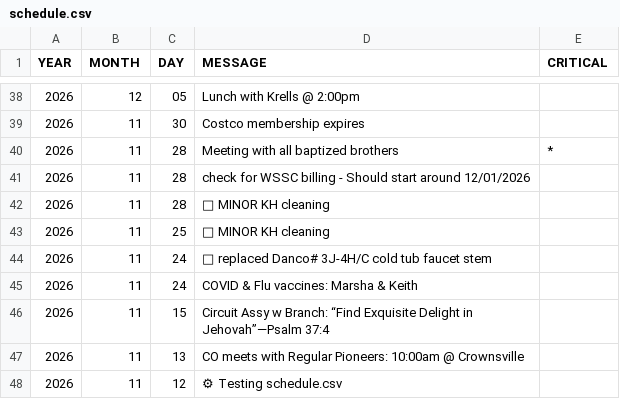
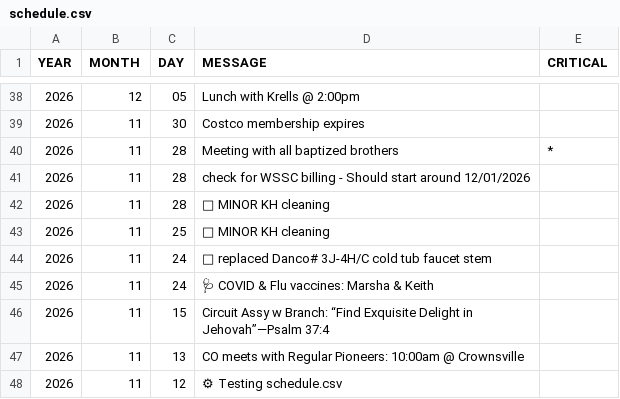
Before and after one commit to KIBrown031/KIBrown031.github.io, a CSV file: schedule.csv, drawn as a sheet; only a part is shown, gaps mark what is left out.

```diff
--- a/schedule.csv
+++ b/schedule.csv
@@ -44,3 +44,3 @@ YEAR,MONTH,DAY,MESSAGE,CRITICAL
 2026,11,24,🔧 replaced Danco# 3J-4H/C cold tub faucet stem,
-2026,11,24,COVID & Flu vaccines: Marsha & Keith,
+2026,11,24,🩺 COVID & Flu vaccines: Marsha & Keith,
 2026,11,15,Circuit Assy w Branch: “Find Exquisite Delight in Jehovah”—Psalm 37:4,
```
Also changed, not shown: 1 other file.
